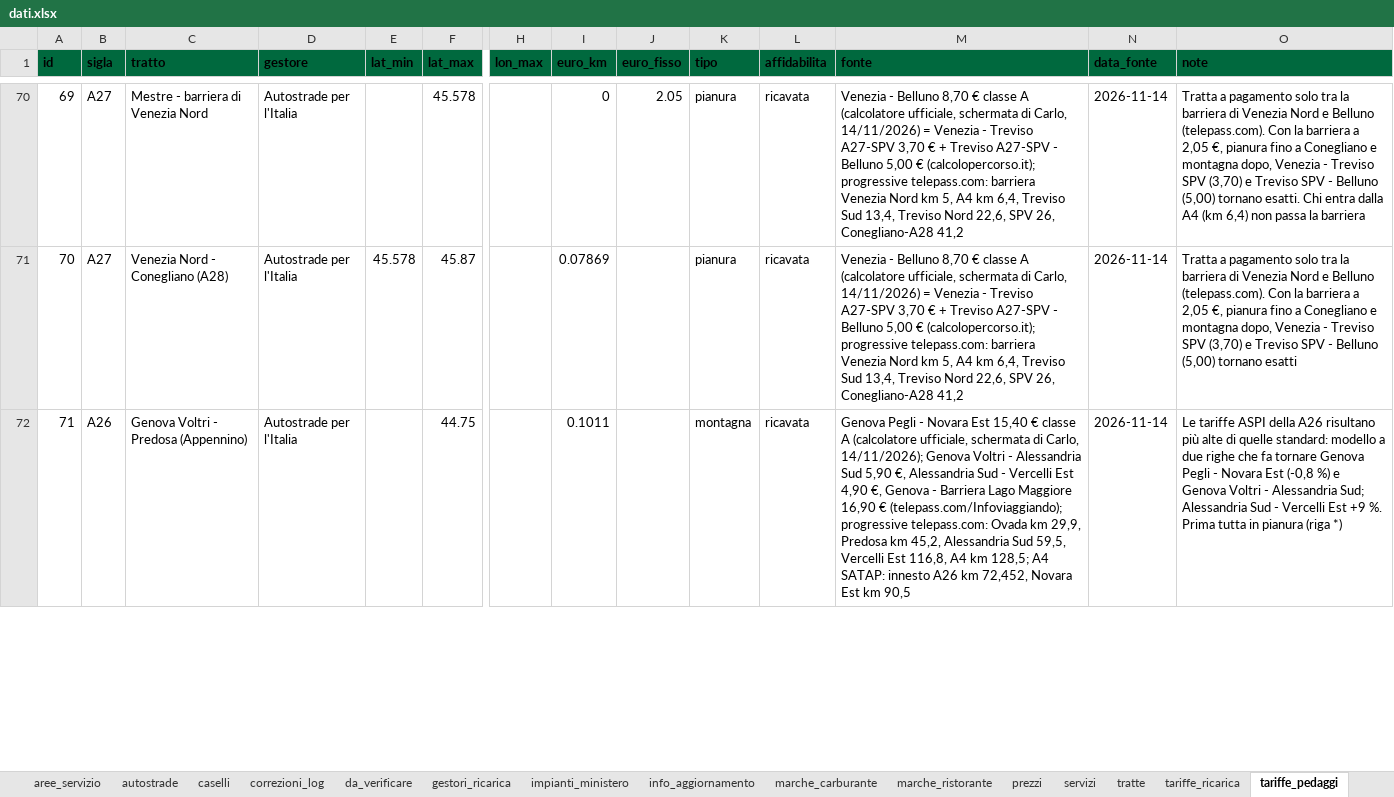
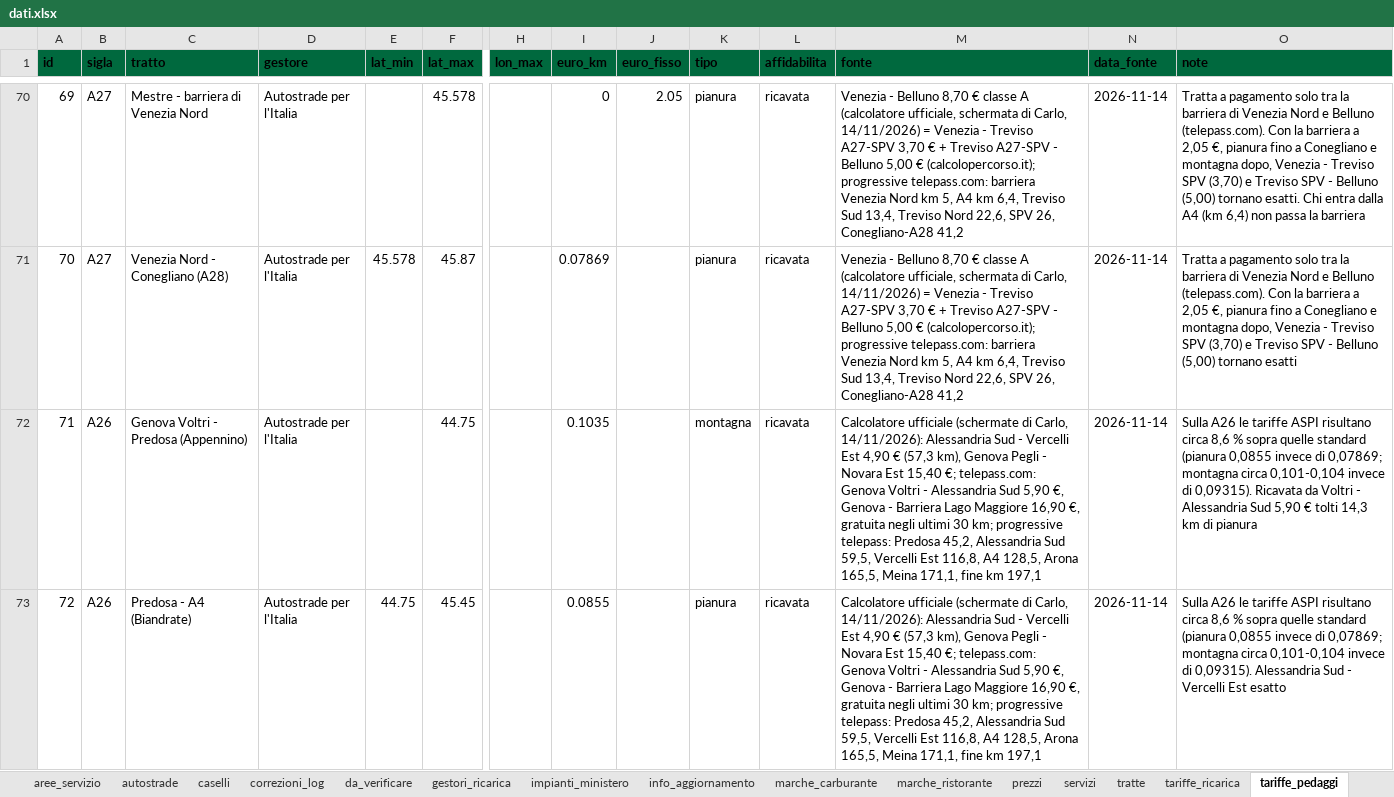
Before and after one commit to csantacroce/iviaggi-dati, an Excel workbook: source/dati.xlsx, sheet tariffe_pedaggi, drawn as a sheet; only a part is shown, gaps mark what is left out; values as stored, in another font and other column widths than the file's, no borders; rows hold the shown columns only; the diff covers the shown part only; the diff names each change by its address in the sheet, - before the commit and + after, or states it on an @@ line.

```diff
--- a/source/dati.xlsx (sheet tariffe_pedaggi)
+++ b/source/dati.xlsx (sheet tariffe_pedaggi)
-I72 (euro_km): 0.1011
+I72 (euro_km): 0.1035
-M72 (fonte): Genova Pegli - Novara Est 15,40 € classe A (calcolatore ufficiale, schermata di Carlo, 14/11/2026); Genova Voltri - Alessandria Sud 5,90 €, Alessandria Sud - Vercelli Est 4,90 €, Genova - Barriera Lago Maggiore 16,90 € (telepass.com/Infoviaggiando); progressive telepass.com: Ovada km 29,9, Predosa km 45,2, Alessandria Sud 59,5, Vercelli Est 116,8, A4 km 128,5; A4 SATAP: innesto A26 km 72,452, Novara Est km 90,5
+M72 (fonte): Calcolatore ufficiale (schermate di Carlo, 14/11/2026): Alessandria Sud - Vercelli Est 4,90 € (57,3 km), Genova Pegli - Novara Est 15,40 €; telepass.com: Genova Voltri - Alessandria Sud 5,90 €, Genova - Barriera Lago Maggiore 16,90 €, gratuita negli ultimi 30 km; progressive telepass: Predosa 45,2, Alessandria Sud 59,5, Vercelli Est 116,8, A4 128,5, Arona 165,5, Meina 171,1, fine km 197,1
-O72 (note): Le tariffe ASPI della A26 risultano più alte di quelle standard: modello a due righe che fa tornare Genova Pegli - Novara Est (-0,8 %) e Genova Voltri - Alessandria Sud; Alessandria Sud - Vercelli Est +9 %. Prima tutta in pianura (riga *)
+O72 (note): Sulla A26 le tariffe ASPI risultano circa 8,6 % sopra quelle standard (pianura 0,0855 invece di 0,07869; montagna circa 0,101-0,104 invece di 0,09315). Ricavata da Voltri - Alessandria Sud 5,90 € tolti 14,3 km di pianura
+row 73: 72 | A26 | Predosa - A4 (Biandrate) | Autostrade per l'Italia | 44.75 | 45.45 |  | 0.0855 |  | pianura | ricavata | Calcolatore ufficiale (schermate di Carlo, 14/11/2026): Alessandria Sud - Vercelli Est 4,90 € (57,3 km), Genova Pegli - Novara Est 15,40 €; telepass.com: Genova Voltri - Alessandria Sud 5,90 €, Genova - Barriera Lago Maggiore 16,90 €, gratuita negli ultimi 30 km; progressive telepass: Predosa 45,2, Alessandria Sud 59,5, Vercelli Est 116,8, A4 128,5, Arona 165,5, Meina 171,1, fine km 197,1 | 2026-11-14 | Sulla A26 le tariffe ASPI risultano circa 8,6 % sopra quelle standard (pianura 0,0855 invece di 0,07869; montagna circa 0,101-0,104 invece di 0,09315). Alessandria Sud - Vercelli Est esatto
```
Also changed, not shown: 1 added row, 5 edited cells and row numbers in column A elsewhere in this sheet.
